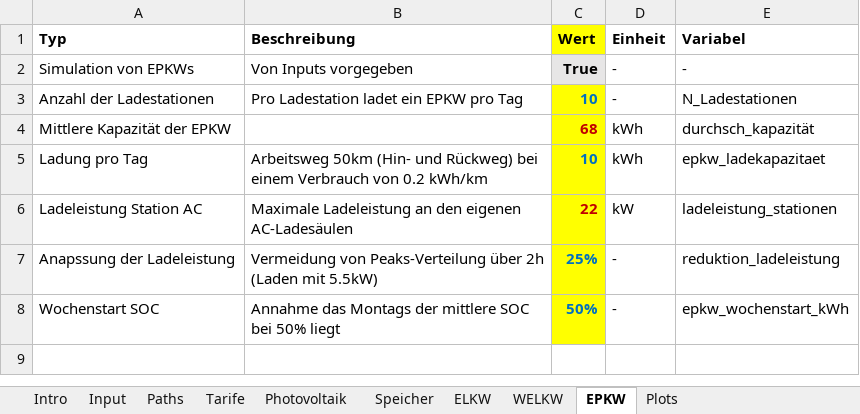
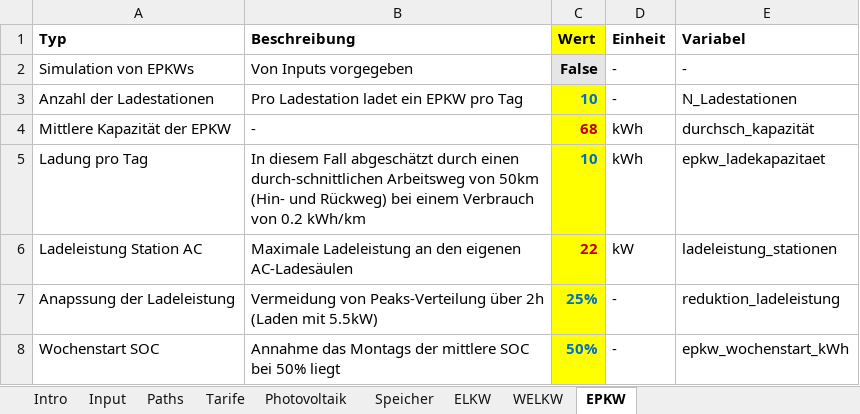
Before and after one commit to francocavalloni/Gesamtkonzept_Strom, an Excel workbook: input_parameter.xlsx, sheet EPKW, drawn as a sheet; values as stored, in another font and other column widths than the file's, no borders; the diff names each change by its address in the sheet, - before the commit and + after, or states it on an @@ line.

```diff
--- a/input_parameter.xlsx (sheet EPKW)
+++ b/input_parameter.xlsx (sheet EPKW)
-sheet tab: Plots
-C2 (Wert): True
+C2 (Wert): False
-B4 (Beschreibung): (empty)
+B4 (Beschreibung): -
-B5 (Beschreibung): Arbeitsweg 50km (Hin-…
+B5 (Beschreibung): In diesem Fall abgeschätzt durch einen durch-schnittlichen Arbeitsweg von 50km (Hin-…
```
Also changed, not shown: sheet Paths, sheet Speicher, sheet Photovoltaik, sheet ELKW, sheet Input, sheet WELKW, 1 more sheet, 9 other files.
